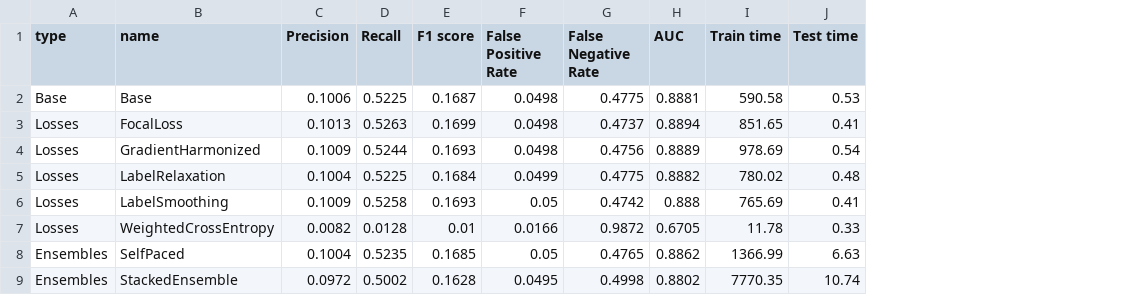
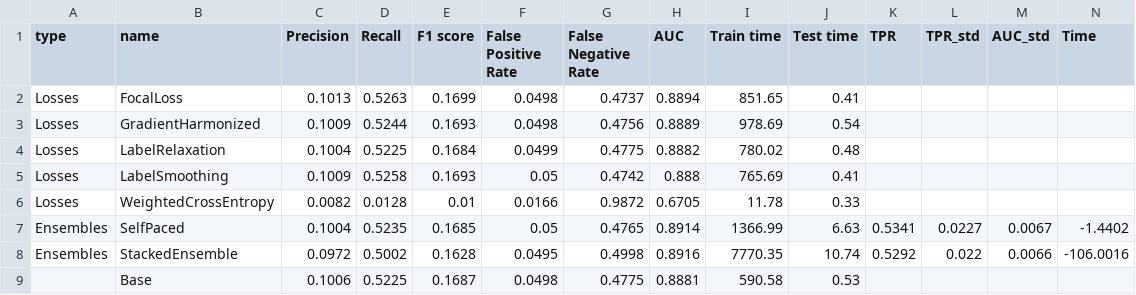
Before and after one commit to Duarte-Almeida/BenchmarkingImbalancedLearningTechniques, a CSV file: results/baf/inprocessing/results.csv, drawn as a sheet; removed rows and columns are numbered as before the commit, all else as after; the diff names each change by its address in the sheet, - before the commit and + after, or states it on an @@ line.

```diff
--- a/results/baf/inprocessing/results.csv
+++ b/results/baf/inprocessing/results.csv
+column K (TPR), rows 7-8: 0.5341 | 0.5292
+column L (TPR_std), rows 7-8: 0.0227 | 0.022
+column M (AUC_std), rows 7-8: 0.0067 | 0.0066
+column N (Time), rows 7-8: -1.4402 | -106.0016
-row 2: Base | Base | 0.1006 | 0.5225 | 0.1687 | 0.0498 | 0.4775 | 0.8881 | 590.58 | 0.53
-H7 (AUC): 0.8862
+H7 (AUC): 0.8914
-H8 (AUC): 0.8802
+H8 (AUC): 0.8916
+row 9:  | Base | 0.1006 | 0.5225 | 0.1687 | 0.0498 | 0.4775 | 0.8881 | 590.58 | 0.53
```
Also changed, not shown: 26 other files.
